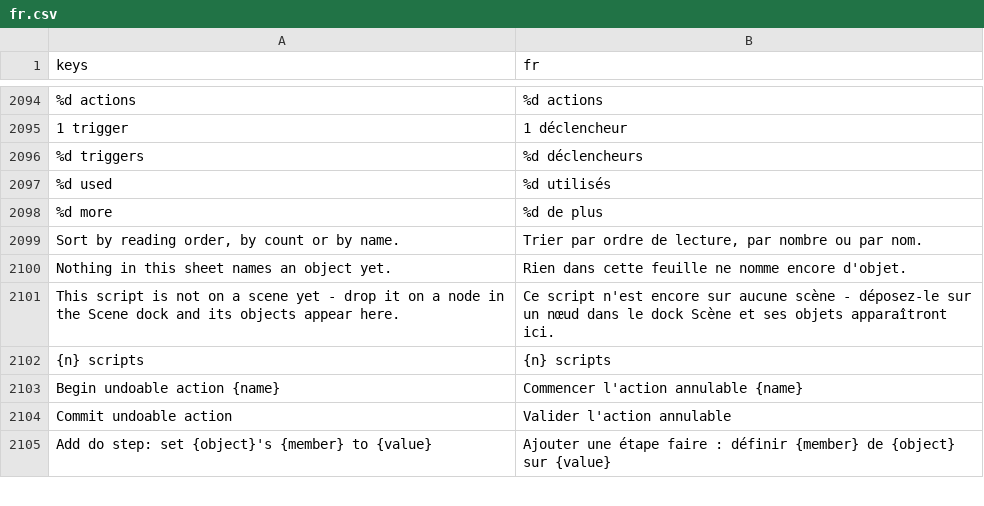
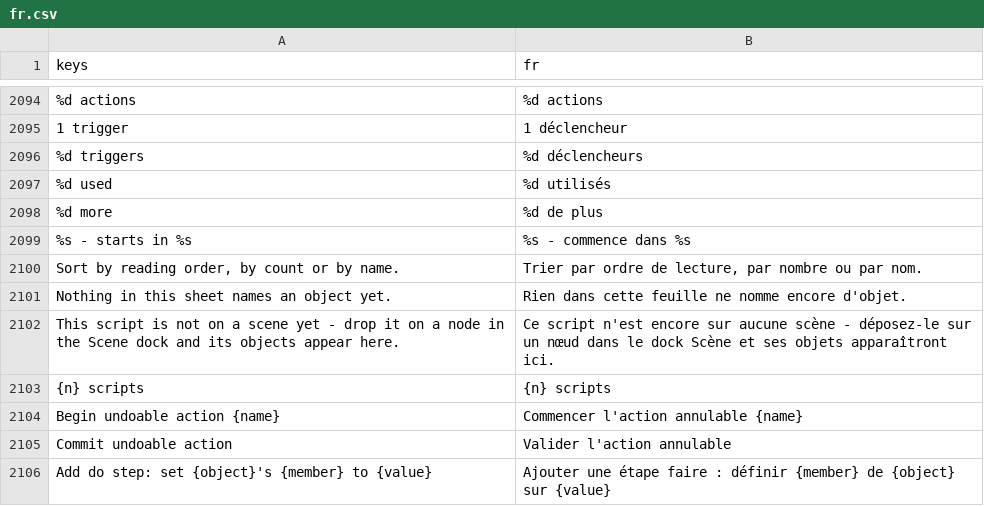
Before and after one commit to SalmanShhh/Godot-EventSheet-Visual-Scripting, a CSV file: addons/eventsheet/translations/fr.csv, drawn as a sheet; only a part is shown, gaps mark what is left out; the diff names each change by its address in the sheet, - before the commit and + after, or states it on an @@ line.

```diff
--- a/addons/eventsheet/translations/fr.csv
+++ b/addons/eventsheet/translations/fr.csv
+row 2099: %s - starts in %s | %s - commence dans %s
```
Also changed, not shown: addons/eventsheet/translations/de.csv, addons/eventsheet/translations/es.csv, 16 other files.
